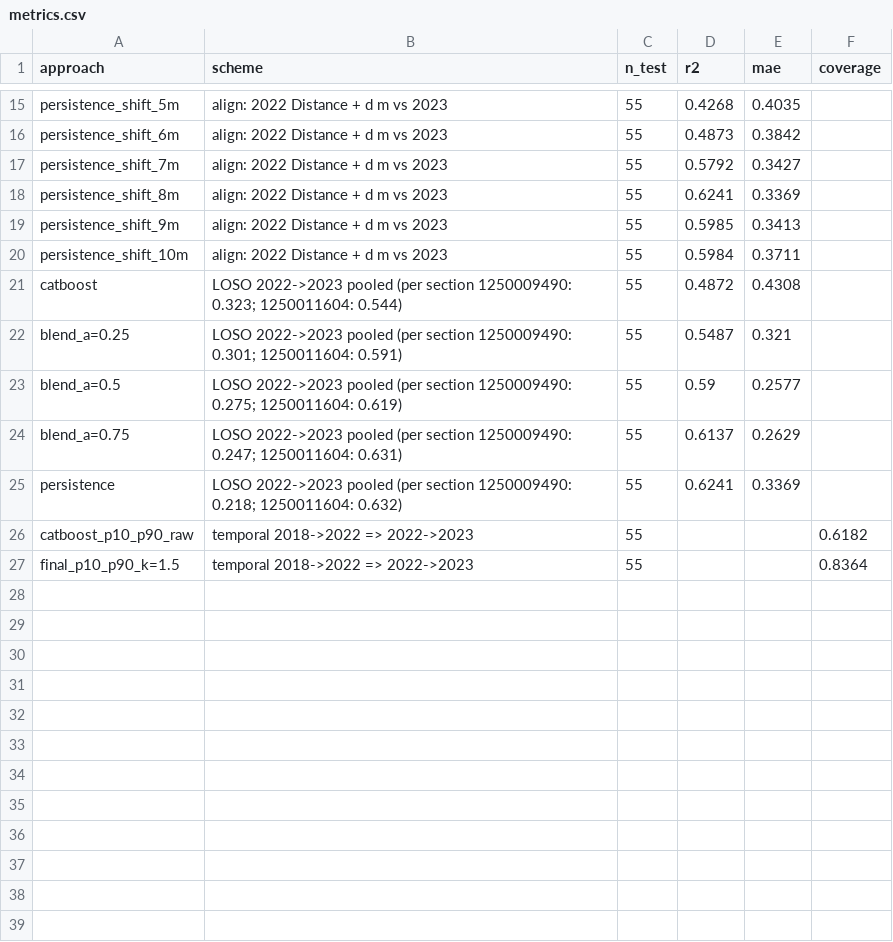
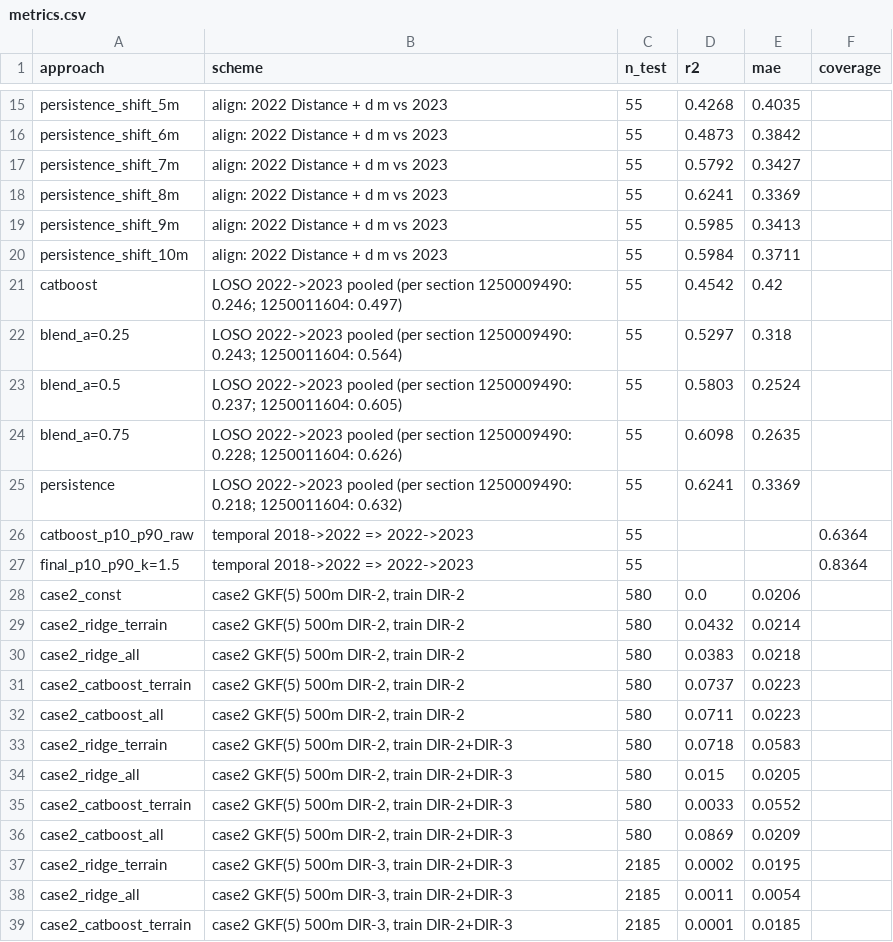
Before and after one commit to l1n0n/InnoGlobalHack_PipeTwin, a CSV file: reports/metrics.csv, drawn as a sheet; only a part is shown, gaps mark what is left out; the diff covers the shown part only.

```diff
--- a/reports/metrics.csv
+++ b/reports/metrics.csv
@@ -20,8 +20,20 @@ persistence_shift_9m,align: 2022 Distance + d m vs 2023,55,0.5985,0.3413,
 persistence_shift_10m,align: 2022 Distance + d m vs 2023,55,0.5984,0.3711,
-catboost,LOSO 2022->2023 pooled (per section 1250009490: 0.323; 1250011604: 0.544),55,0.4872,0.4308,
-blend_a=0.25,LOSO 2022->2023 pooled (per section 1250009490: 0.301; 1250011604: 0.591),55,0.5487,0.321,
-blend_a=0.5,LOSO 2022->2023 pooled (per section 1250009490: 0.275; 1250011604: 0.619),55,0.59,0.2577,
-blend_a=0.75,LOSO 2022->2023 pooled (per section 1250009490: 0.247; 1250011604: 0.631),55,0.6137,0.2629,
+catboost,LOSO 2022->2023 pooled (per section 1250009490: 0.246; 1250011604: 0.497),55,0.4542,0.42,
+blend_a=0.25,LOSO 2022->2023 pooled (per section 1250009490: 0.243; 1250011604: 0.564),55,0.5297,0.318,
+blend_a=0.5,LOSO 2022->2023 pooled (per section 1250009490: 0.237; 1250011604: 0.605),55,0.5803,0.2524,
+blend_a=0.75,LOSO 2022->2023 pooled (per section 1250009490: 0.228; 1250011604: 0.626),55,0.6098,0.2635,
 persistence,LOSO 2022->2023 pooled (per section 1250009490: 0.218; 1250011604: 0.632),55,0.6241,0.3369,
-catboost_p10_p90_raw,temporal 2018->2022 => 2022->2023,55,,,0.6182
+catboost_p10_p90_raw,temporal 2018->2022 => 2022->2023,55,,,0.6364
 final_p10_p90_k=1.5,temporal 2018->2022 => 2022->2023,55,,,0.8364
+case2_const,"case2 GKF(5) 500m DIR-2, train DIR-2",580,0.0,0.0206,
+case2_ridge_terrain,"case2 GKF(5) 500m DIR-2, train DIR-2",580,0.0432,0.0214,
+case2_ridge_all,"case2 GKF(5) 500m DIR-2, train DIR-2",580,0.0383,0.0218,
+case2_catboost_terrain,"case2 GKF(5) 500m DIR-2, train DIR-2",580,0.0737,0.0223,
+case2_catboost_all,"case2 GKF(5) 500m DIR-2, train DIR-2",580,0.0711,0.0223,
+case2_ridge_terrain,"case2 GKF(5) 500m DIR-2, train DIR-2+DIR-3",580,0.0718,0.0583,
+case2_ridge_all,"case2 GKF(5) 500m DIR-2, train DIR-2+DIR-3",580,0.015,0.0205,
+case2_catboost_terrain,"case2 GKF(5) 500m DIR-2, train DIR-2+DIR-3",580,0.0033,0.0552,
+case2_catboost_all,"case2 GKF(5) 500m DIR-2, train DIR-2+DIR-3",580,0.0869,0.0209,
+case2_ridge_terrain,"case2 GKF(5) 500m DIR-3, train DIR-2+DIR-3",2185,0.0002,0.0195,
+case2_ridge_all,"case2 GKF(5) 500m DIR-3, train DIR-2+DIR-3",2185,0.0011,0.0054,
+case2_catboost_terrain,"case2 GKF(5) 500m DIR-3, train DIR-2+DIR-3",2185,0.0001,0.0185,
```
Also changed, not shown: 11 added rows and 12 edited cells elsewhere in this file, reports/experiments.csv, reports/importance.csv, 17 other files.
